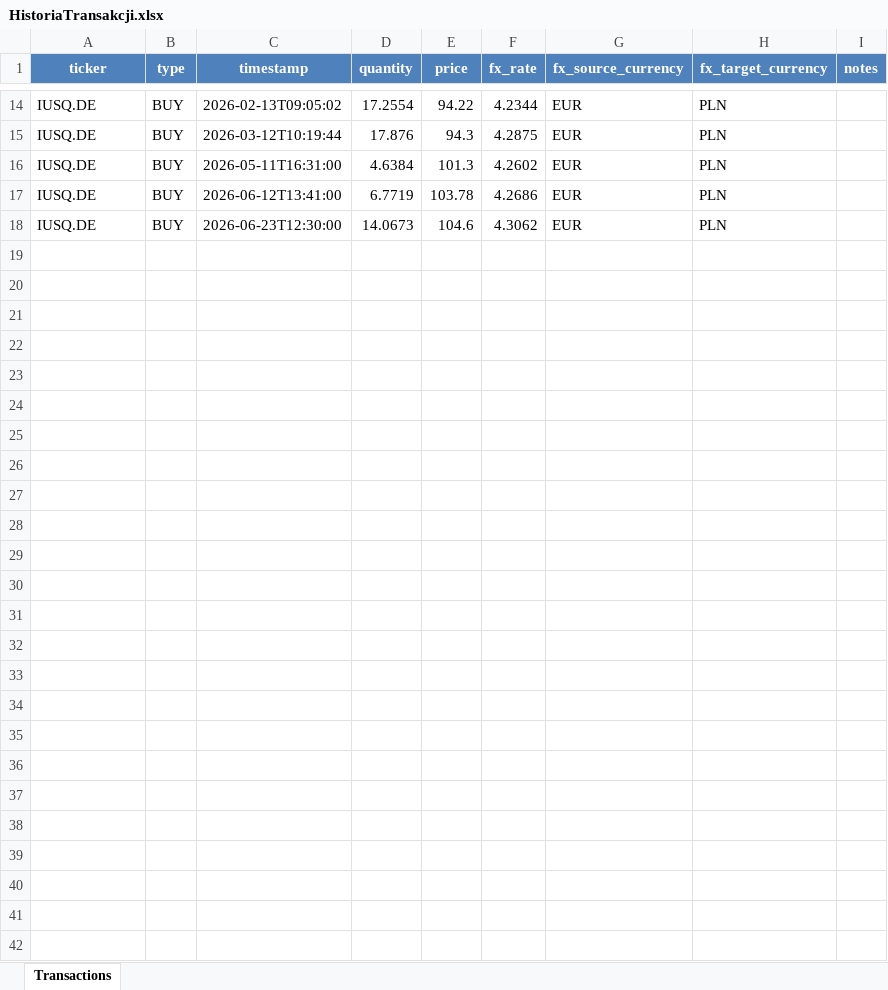
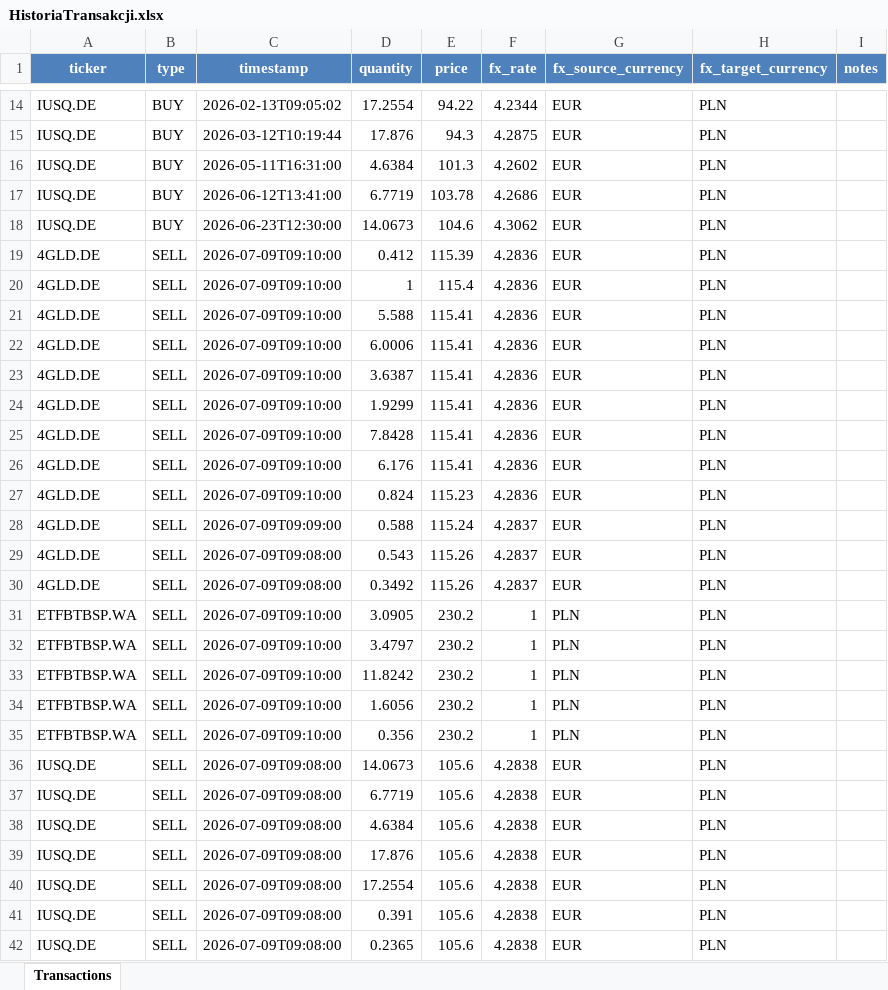
Before and after one commit to kubaweg/portfolio-management, an Excel workbook: xtb/HistoriaTransakcji.xlsx, sheet Transactions, drawn as a sheet; only a part is shown, gaps mark what is left out; values as stored, in another font and other column widths than the file's, no borders; the diff names each change by its address in the sheet, - before the commit and + after, or states it on an @@ line.

Commit message:
dev/added sell transactions

```diff
--- a/xtb/HistoriaTransakcji.xlsx (sheet Transactions)
+++ b/xtb/HistoriaTransakcji.xlsx (sheet Transactions)
+row 19: 4GLD.DE | SELL | 2026-07-09T09:10:00 | 0.412 | 115.39 | 4.2836 | EUR | PLN
+row 20: 4GLD.DE | SELL | 2026-07-09T09:10:00 | 1 | 115.4 | 4.2836 | EUR | PLN
+row 21: 4GLD.DE | SELL | 2026-07-09T09:10:00 | 5.588 | 115.41 | 4.2836 | EUR | PLN
+row 22: 4GLD.DE | SELL | 2026-07-09T09:10:00 | 6.0006 | 115.41 | 4.2836 | EUR | PLN
+row 23: 4GLD.DE | SELL | 2026-07-09T09:10:00 | 3.6387 | 115.41 | 4.2836 | EUR | PLN
+row 24: 4GLD.DE | SELL | 2026-07-09T09:10:00 | 1.9299 | 115.41 | 4.2836 | EUR | PLN
+row 25: 4GLD.DE | SELL | 2026-07-09T09:10:00 | 7.8428 | 115.41 | 4.2836 | EUR | PLN
+row 26: 4GLD.DE | SELL | 2026-07-09T09:10:00 | 6.176 | 115.41 | 4.2836 | EUR | PLN
+row 27: 4GLD.DE | SELL | 2026-07-09T09:10:00 | 0.824 | 115.23 | 4.2836 | EUR | PLN
+row 28: 4GLD.DE | SELL | 2026-07-09T09:09:00 | 0.588 | 115.24 | 4.2837 | EUR | PLN
+row 29: 4GLD.DE | SELL | 2026-07-09T09:08:00 | 0.543 | 115.26 | 4.2837 | EUR | PLN
+row 30: 4GLD.DE | SELL | 2026-07-09T09:08:00 | 0.3492 | 115.26 | 4.2837 | EUR | PLN
+row 31: ETFBTBSP.WA | SELL | 2026-07-09T09:10:00 | 3.0905 | 230.2 | 1 | PLN | PLN
+row 32: ETFBTBSP.WA | SELL | 2026-07-09T09:10:00 | 3.4797 | 230.2 | 1 | PLN | PLN
+row 33: ETFBTBSP.WA | SELL | 2026-07-09T09:10:00 | 11.8242 | 230.2 | 1 | PLN | PLN
+row 34: ETFBTBSP.WA | SELL | 2026-07-09T09:10:00 | 1.6056 | 230.2 | 1 | PLN | PLN
+row 35: ETFBTBSP.WA | SELL | 2026-07-09T09:10:00 | 0.356 | 230.2 | 1 | PLN | PLN
+row 36: IUSQ.DE | SELL | 2026-07-09T09:08:00 | 14.0673 | 105.6 | 4.2838 | EUR | PLN
+row 37: IUSQ.DE | SELL | 2026-07-09T09:08:00 | 6.7719 | 105.6 | 4.2838 | EUR | PLN
+row 38: IUSQ.DE | SELL | 2026-07-09T09:08:00 | 4.6384 | 105.6 | 4.2838 | EUR | PLN
+row 39: IUSQ.DE | SELL | 2026-07-09T09:08:00 | 17.876 | 105.6 | 4.2838 | EUR | PLN
+row 40: IUSQ.DE | SELL | 2026-07-09T09:08:00 | 17.2554 | 105.6 | 4.2838 | EUR | PLN
+row 41: IUSQ.DE | SELL | 2026-07-09T09:08:00 | 0.391 | 105.6 | 4.2838 | EUR | PLN
+row 42: IUSQ.DE | SELL | 2026-07-09T09:08:00 | 0.2365 | 105.6 | 4.2838 | EUR | PLN
```
Also changed, not shown: 1 other file.
